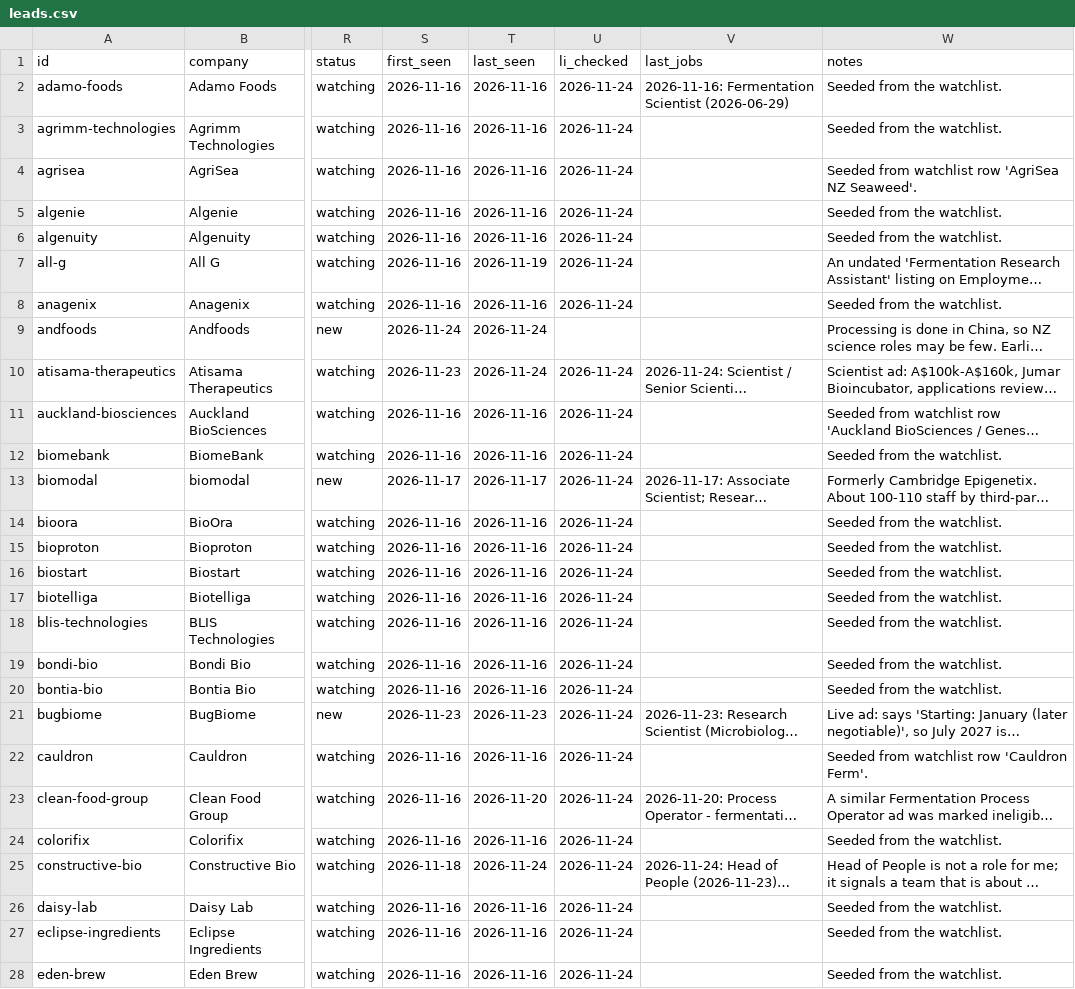
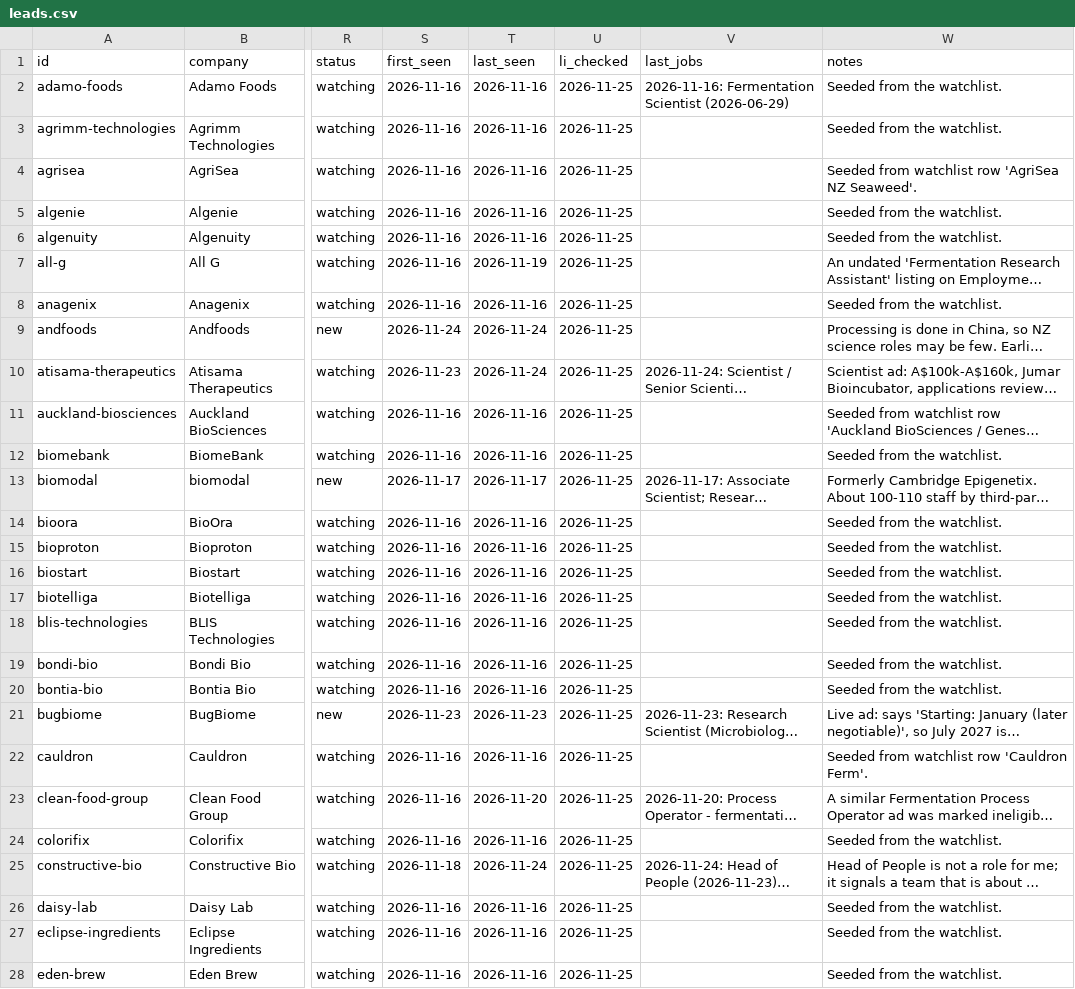
Before and after one commit to mishlin123/job-companyhunt, a CSV file: tracker/leads.csv, drawn as a sheet; only a part is shown, gaps mark what is left out; long unchanged cells end in …; the diff covers the shown part only; the diff names each change by its address in the sheet, - before the commit and + after, or states it on an @@ line.

```diff
--- a/tracker/leads.csv
+++ b/tracker/leads.csv
-U2:U8 (li_checked): 2026-11-24
+U2:U8 (li_checked): 2026-11-25
-U9 (li_checked): (empty)
+U9 (li_checked): 2026-11-25
-U10:U28 (li_checked): 2026-11-24
+U10:U28 (li_checked): 2026-11-25
```
Also changed, not shown: 1 added row and 31 edited cells elsewhere in this file, 3 other files.
